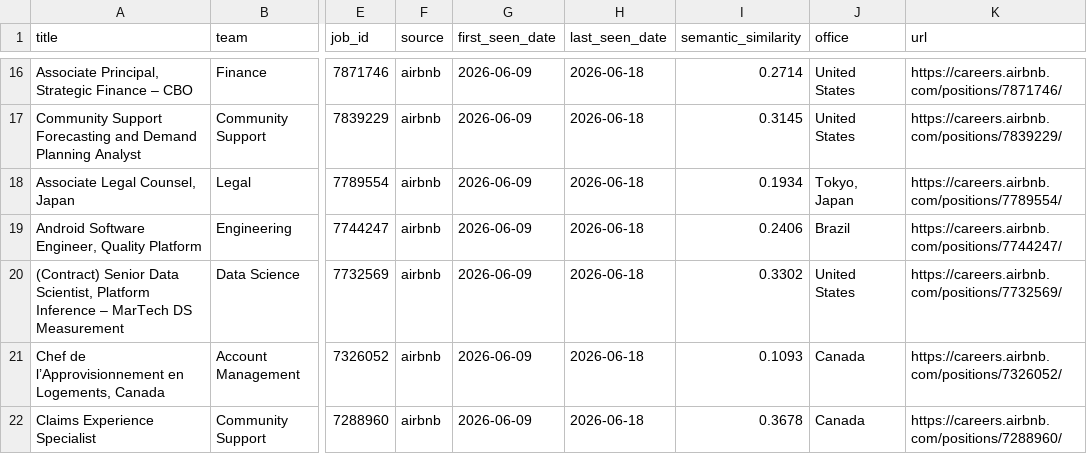
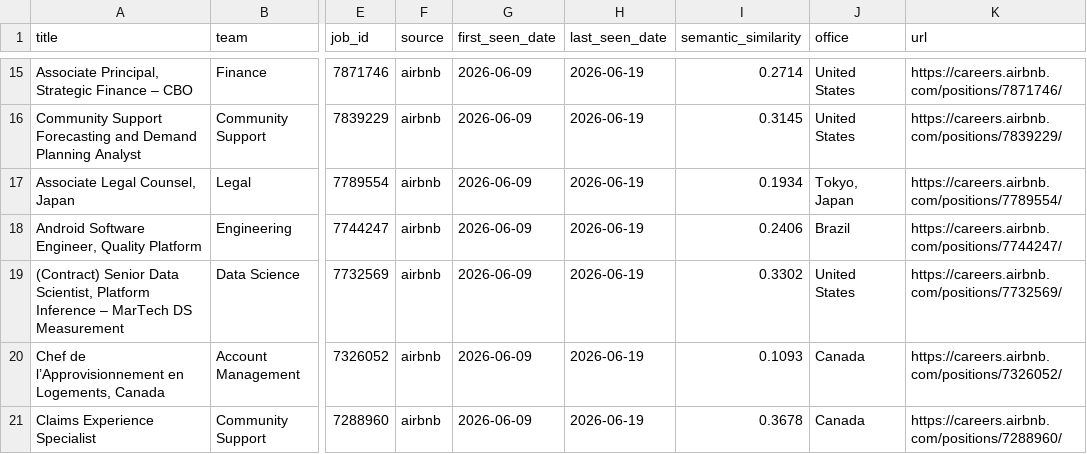
Before and after one commit to BarbaraPFloresRios/JobTracker, a CSV file: data/raw/airbnb_jobs.csv, drawn as a sheet; only a part is shown, gaps mark what is left out; addresses are those after the commit; the diff covers the shown part only; the diff names each change by its address in the sheet, - before the commit and + after, or states it on an @@ line.

```diff
--- a/data/raw/airbnb_jobs.csv
+++ b/data/raw/airbnb_jobs.csv
-H15:H21 (last_seen_date): 2026-06-18
+H15:H21 (last_seen_date): 2026-06-19
```
Also changed, not shown: 1 added row, 1 removed row and 18 edited cells elsewhere in this file, data/raw/amazon_science_jobs.csv, data/raw/apple_jobs.csv, 12 other files.
